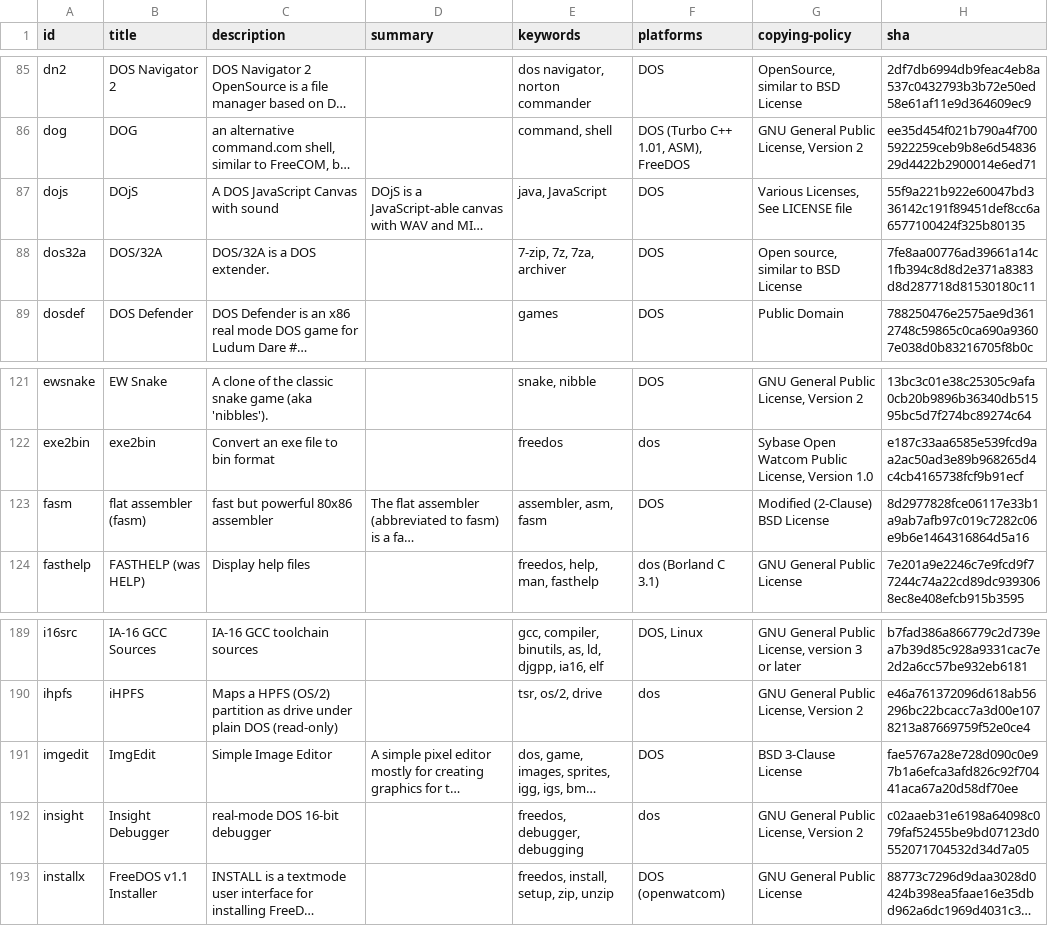
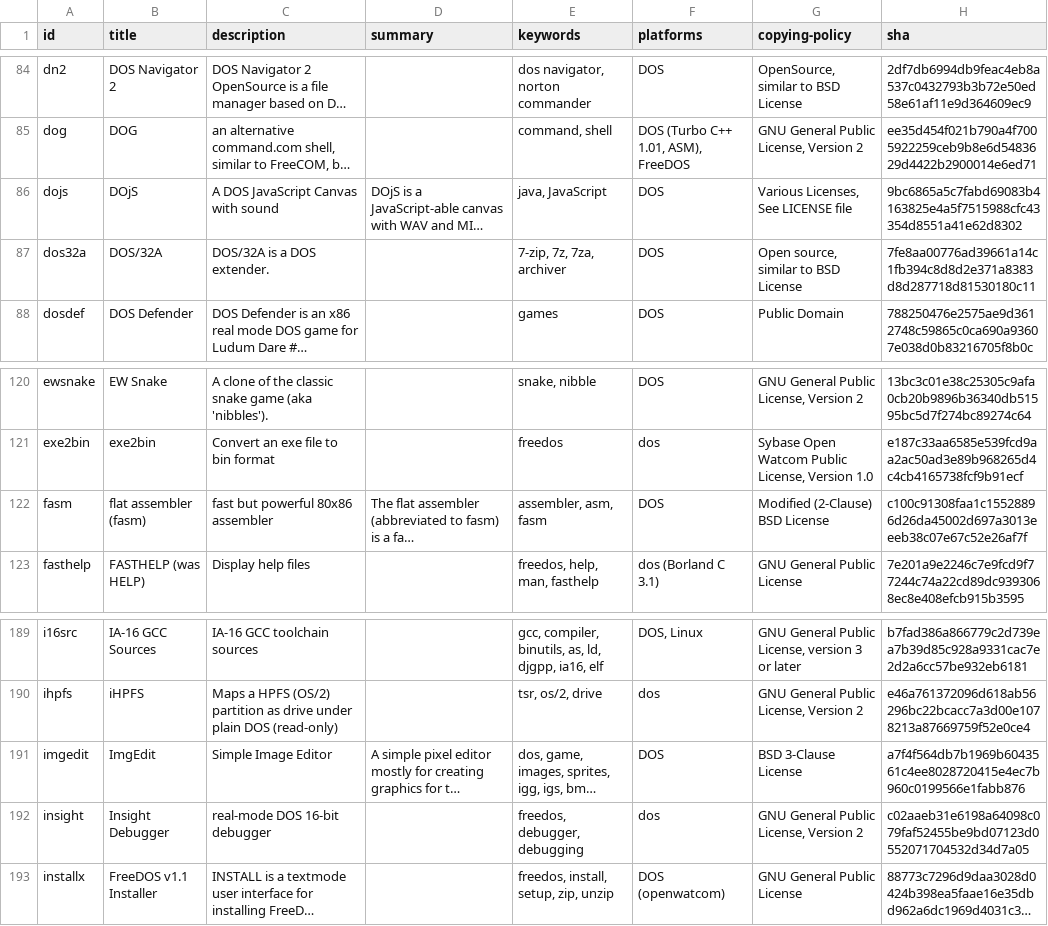
Before and after one commit to shidel/fd-nls, a CSV file: packages/master.csv, drawn as a sheet; only a part is shown, gaps mark what is left out; long unchanged cells end in …; addresses are those after the commit; the diff covers the shown part only; the diff names each change by its address in the sheet, - before the commit and + after, or states it on an @@ line.

```diff
--- a/packages/master.csv
+++ b/packages/master.csv
-H86 (sha): 55f9a221b922e60047bd336142c191f89451def8cc6a6577100424f325b80135
+H86 (sha): 9bc6865a5c7fabd69083b4163825e4a5f7515988cfc43354d8551a41e62d8302
-H122 (sha): 8d2977828fce06117e33b1a9ab7afb97c019c7282c06e9b6e1464316864d5a16
+H122 (sha): c100c91308faa1c15528896d26da45002d697a3013eeeb38c07e67c52e26af7f
-H191 (sha): fae5767a28e728d090c0e97b1a6efca3afd826c92f70441aca67a20d58df70ee
+H191 (sha): a7f4f564db7b1969b6043561c4ee8028720415e4ec7b960c0199566e1fabb876
```
Also changed, not shown: 3 added rows, 1 removed row and 7 edited cells elsewhere in this file, packages/de/cp858/mixed.csv, packages/fr/cp850/mixed.csv, 5 other files.
